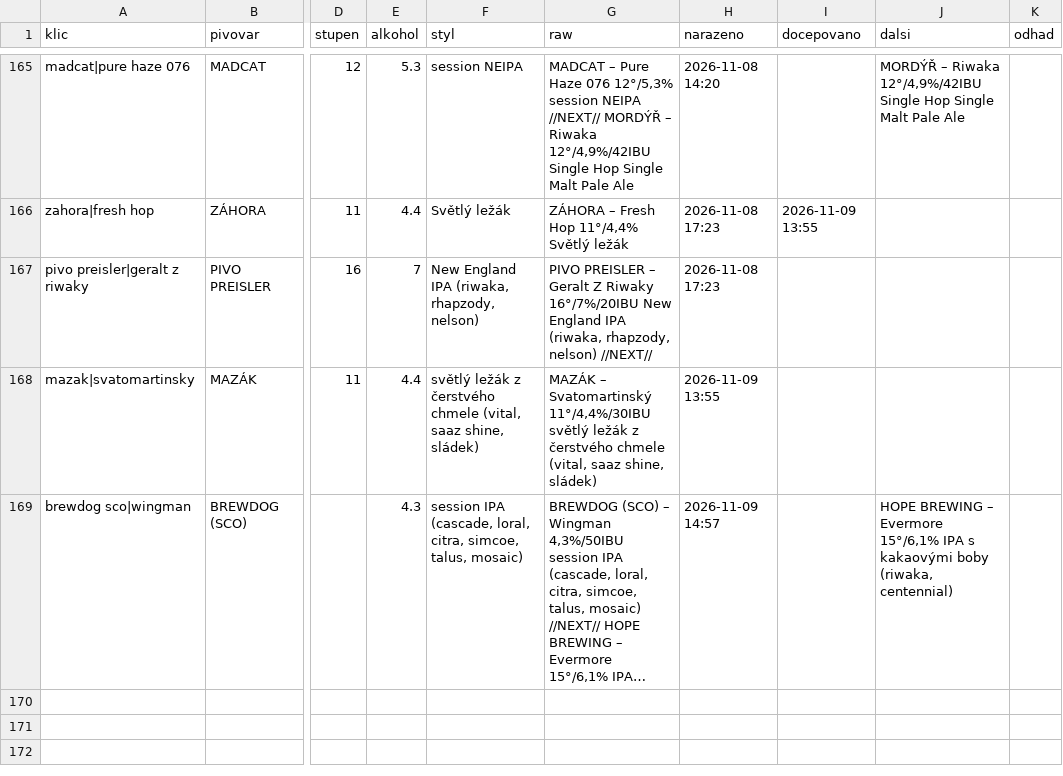
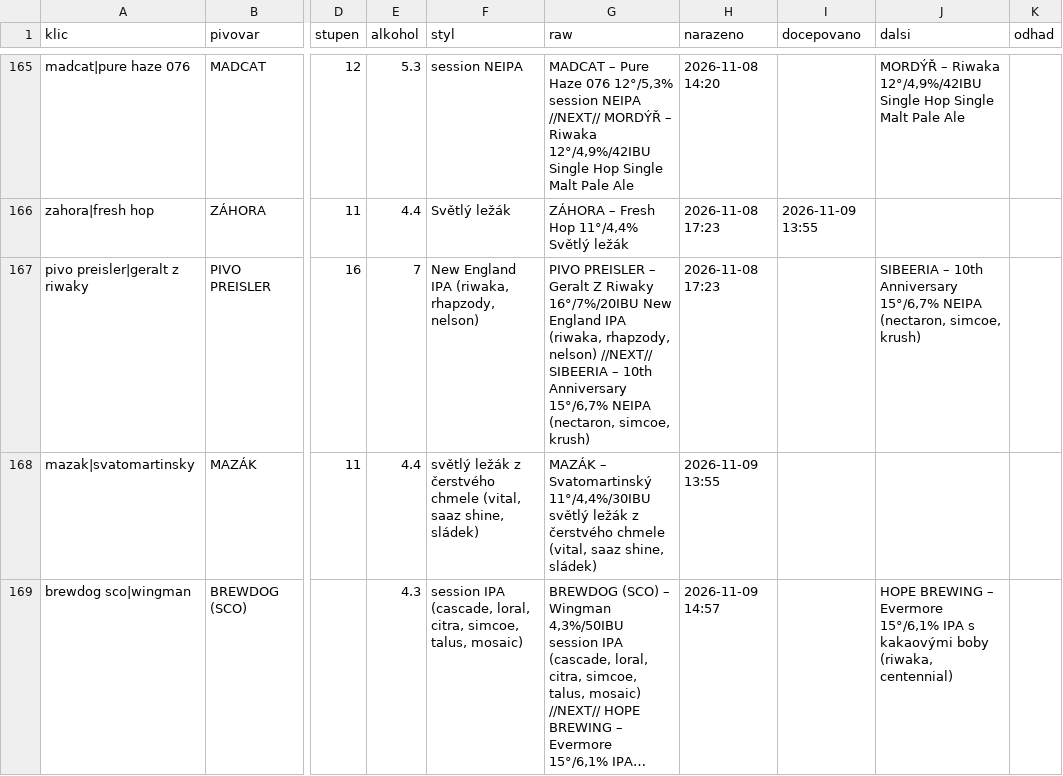
Before and after one commit to romankokos1/gal, a CSV file: data/galerie/historie.csv, drawn as a sheet; only a part is shown, gaps mark what is left out; long unchanged cells end in …; the diff names each change by its address in the sheet, - before the commit and + after, or states it on an @@ line.

```diff
--- a/data/galerie/historie.csv
+++ b/data/galerie/historie.csv
-G167 (raw): …nelson) //NEXT//
+G167 (raw): …nelson) //NEXT// SIBEERIA – 10th Anniversary 15°/6,7% NEIPA (nectaron, simcoe, krush)
-J167 (dalsi): (empty)
+J167 (dalsi): SIBEERIA – 10th Anniversary 15°/6,7% NEIPA (nectaron, simcoe, krush)
```
Also changed, not shown: 4 other files.
